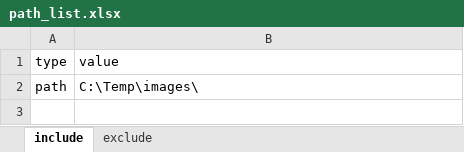
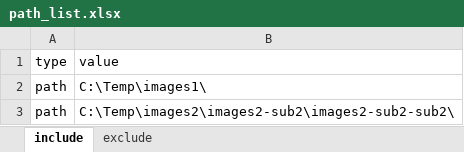
Before and after one commit to funkimunky/powershell-image-resize-BAS, an Excel workbook: files/path_list.xlsx, sheet include, drawn as a sheet; values as stored, in another font and other column widths than the file's, no borders; the diff names each change by its address in the sheet, - before the commit and + after, or states it on an @@ line.

Commit message:
Updates path list excel file

```diff
--- a/files/path_list.xlsx (sheet include)
+++ b/files/path_list.xlsx (sheet include)
-B2 (value): C:\Temp\images\
+B2 (value): C:\Temp\images1\
+row 3: path | C:\Temp\images2\images2-sub2\images2-sub2-sub2\
```
Also changed, not shown: sheet exclude.
